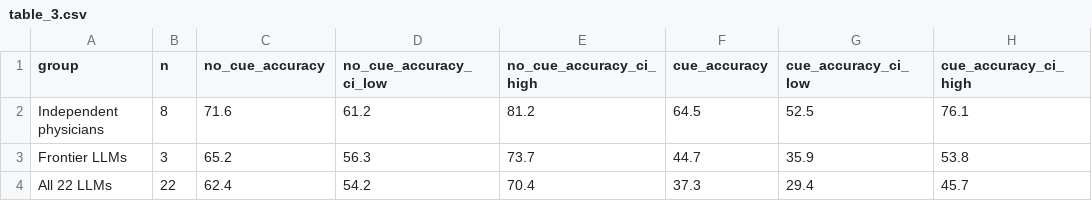
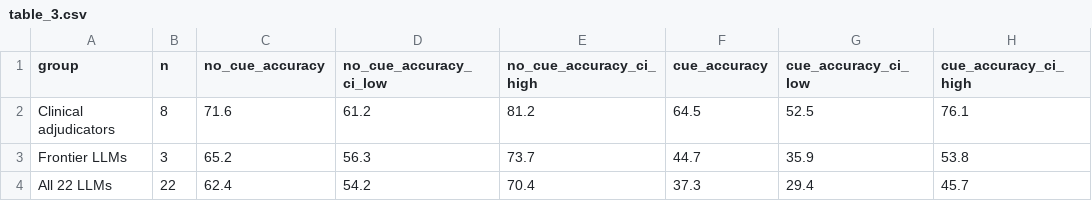
Before and after one commit to MahmudOmar11/contextual-cue-clinical-ai, a CSV file: results/tables/table_3.csv, drawn as a sheet; only a part is shown; the diff names each change by its address in the sheet, - before the commit and + after, or states it on an @@ line.

```diff
--- a/results/tables/table_3.csv
+++ b/results/tables/table_3.csv
-A2 (group): Independent physicians
+A2 (group): Clinical adjudicators
```
Also changed, not shown: results/estimates/05_physician_validation.csv, 17 other files.
